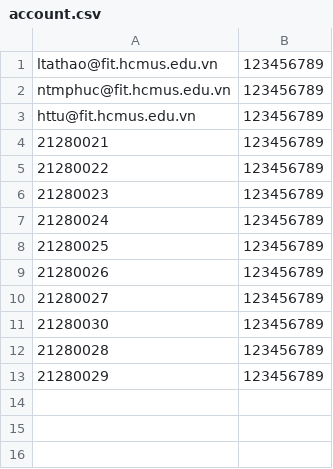
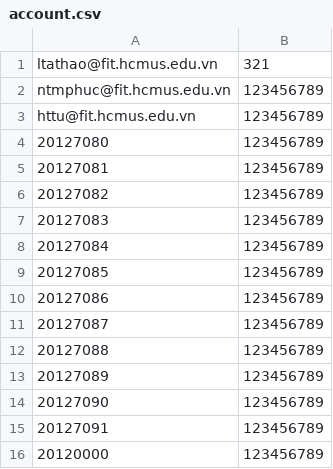
Before and after one commit to LacTQuan/cs162-21clc10-Team11, a CSV file: Project/account.csv, drawn as a sheet.

```diff
--- a/Project/account.csv
+++ b/Project/account.csv
@@ -1,13 +1,16 @@
-ltathao@fit.hcmus.edu.vn,123456789
+ltathao@fit.hcmus.edu.vn,321
 ntmphuc@fit.hcmus.edu.vn,123456789
 httu@fit.hcmus.edu.vn,123456789
-21280021,123456789
-21280022,123456789
-21280023,123456789
-21280024,123456789
-21280025,123456789
-21280026,123456789
-21280027,123456789
-21280030,123456789
-21280028,123456789
-21280029,123456789
+20127080,123456789
+20127081,123456789
+20127082,123456789
+20127083,123456789
+20127084,123456789
+20127085,123456789
+20127086,123456789
+20127087,123456789
+20127088,123456789
+20127089,123456789
+20127090,123456789
+20127091,123456789
+20120000,123456789
```
Also changed, not shown: Project/2020_class_student.csv, 12 other files.
